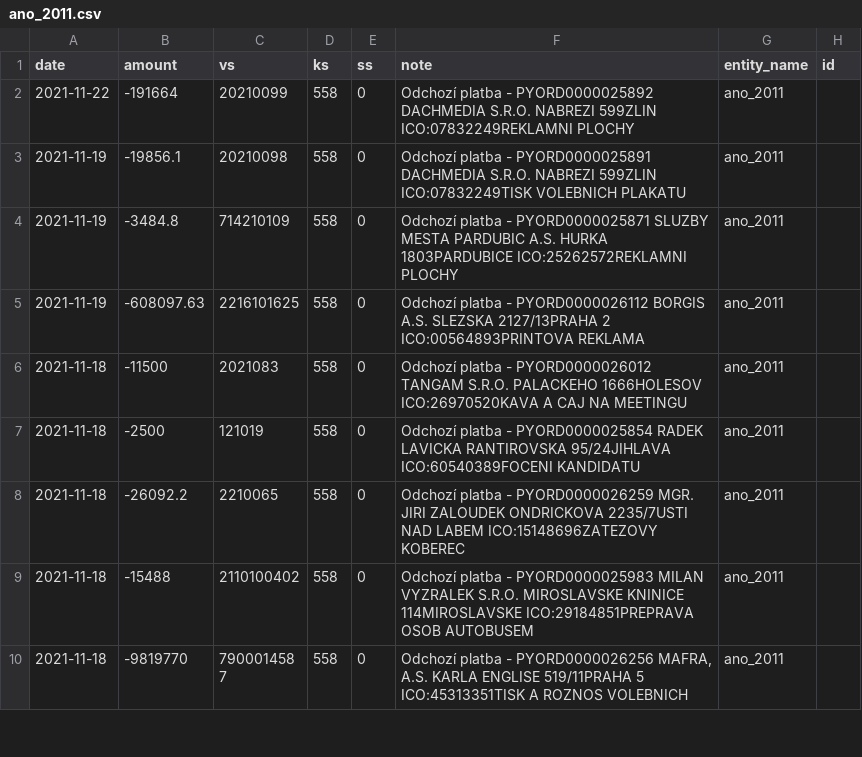
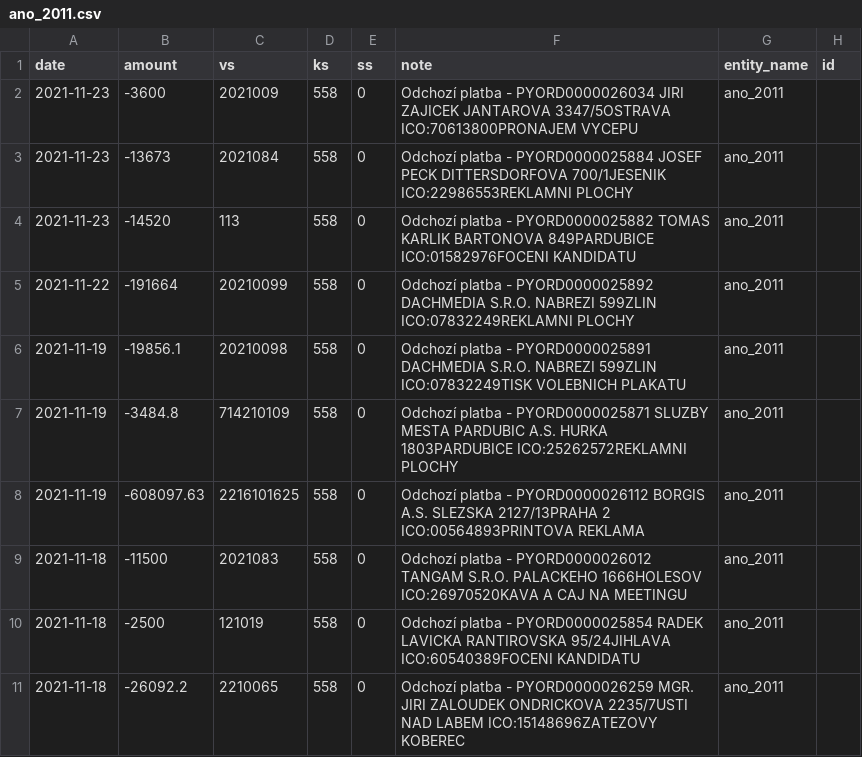
Before and after one commit to opop999/transparent_election_accounts, a CSV file: data/expense_accounts/individual_expense_accounts/ano_2011.csv, drawn as a sheet; only a part is shown; the shorter side is filled out with more unchanged rows.

```diff
--- a/data/expense_accounts/individual_expense_accounts/ano_2011.csv
+++ b/data/expense_accounts/individual_expense_accounts/ano_2011.csv
@@ -1,2 +1,5 @@
 date,amount,vs,ks,ss,note,entity_name,id
+2021-11-23,-3600,2021009,558,0,Odchozí platba - PYORD0000026034 JIRI ZAJICEK JANTAROVA 3347/5OSTRAVA ICO:70613800PRONAJEM VYCEPU,ano_2011,
+2021-11-23,-13673,2021084,558,0,Odchozí platba - PYORD0000025884 JOSEF PECK DITTERSDORFOVA 700/1JESENIK ICO:22986553REKLAMNI PLOCHY,ano_2011,
+2021-11-23,-14520,113,558,0,Odchozí platba - PYORD0000025882 TOMAS KARLIK BARTONOVA 849PARDUBICE ICO:01582976FOCENI KANDIDATU,ano_2011,
 2021-11-22,-191664,20210099,558,0,Odchozí platba - PYORD0000025892 DACHMEDIA S.R.O. NABREZI 599ZLIN ICO:07832249REKLAMNI PLOCHY,ano_2011,
```
Also changed, not shown: data/expense_accounts/kb_expense_merged_data.csv, 6 other files.
